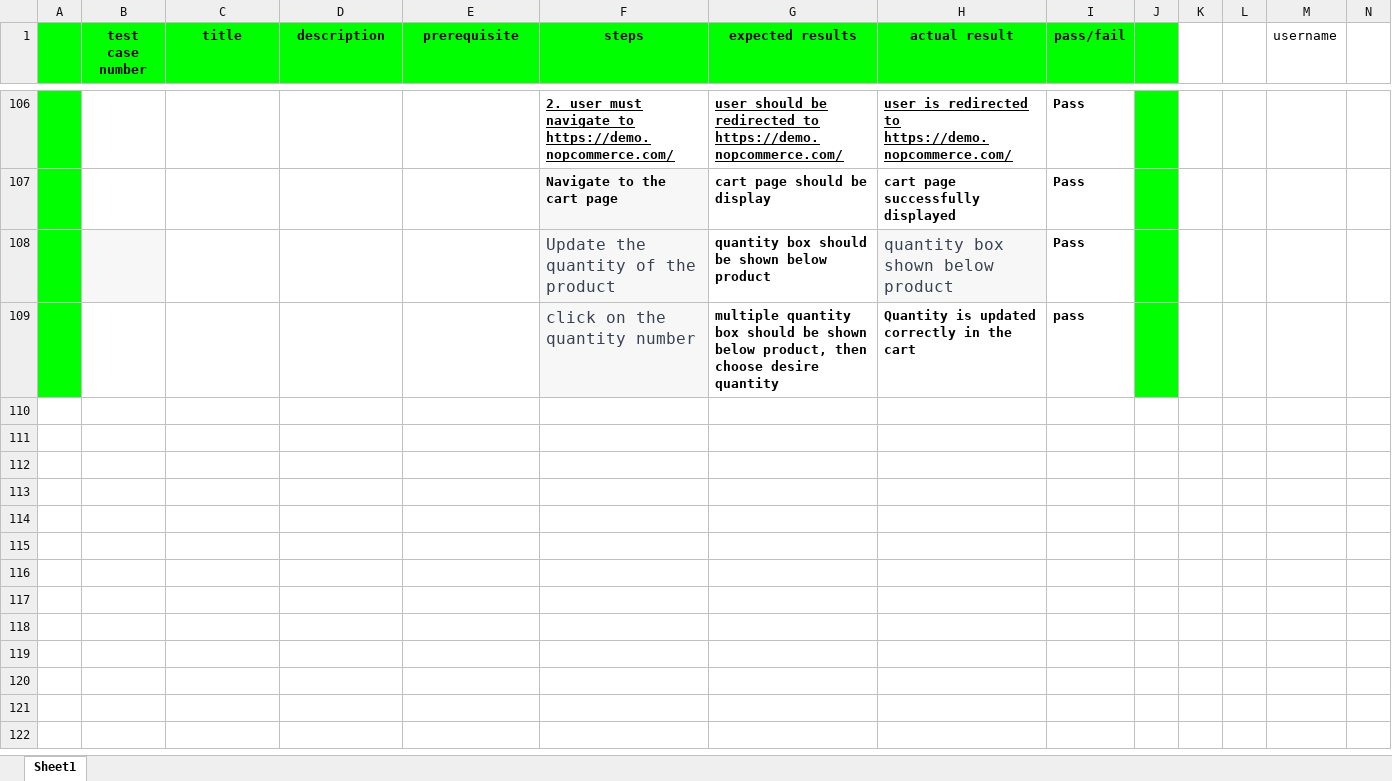
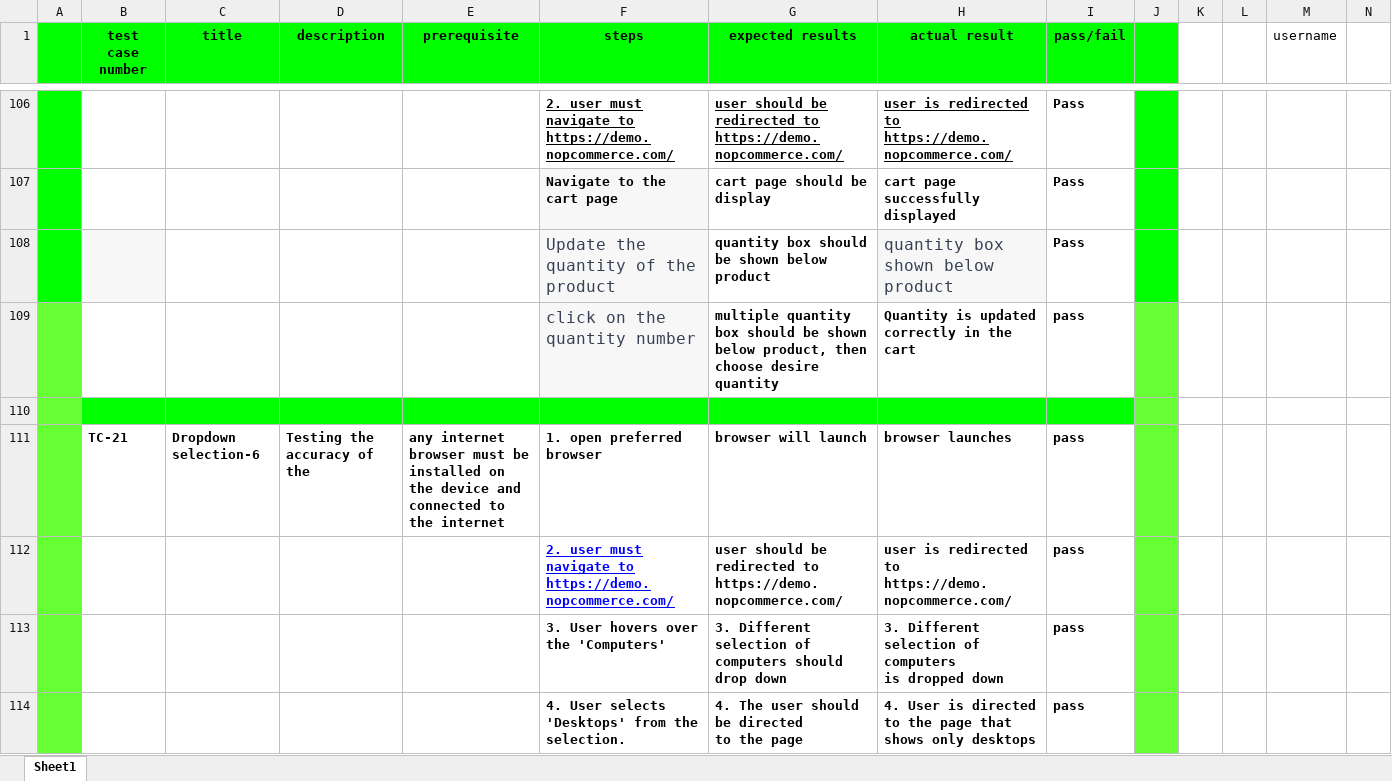
Before and after one commit to oussama-nyc/FinalProjectTeam1, an Excel workbook: data/20 test cases By ABU YOUSUF.xlsx, sheet Sheet1, drawn as a sheet; only a part is shown, gaps mark what is left out; values as stored, in another font and other column widths than the file's, no borders; charts and pictures not drawn; ↵ is a line break in a cell; the diff covers the shown part only; the diff names each change by its address in the sheet, - before the commit and + after, or states it on an @@ line.

```diff
--- a/data/20 test cases By ABU YOUSUF.xlsx (sheet Sheet1)
+++ b/data/20 test cases By ABU YOUSUF.xlsx (sheet Sheet1)
-A109 fill: #00FF00
+A109 fill: #66FF33
-J109 fill: #00FF00
+J109 fill: #66FF33
+row 110: (empty)
+row 111:  | TC-21 | Dropdown selection-6 | Testing the accuracy of the | any internet browser must be installed on the device and connected to the internet | 1. open preferred browser | browser will launch | browser launches | pass
+row 112:  |  |  |  |  | 2. user must navigate to https://demo.nopcommerce.com/ | user should be redirected to https://demo.nopcommerce.com/ | user is redirected to https://demo.nopcommerce.com/ | pass
+row 113:  |  |  |  |  | 3. User hovers over the 'Computers' | 3. Different selection of ↵ computers should drop down | 3. Different selection of computers ↵ is dropped down | pass
+row 114:  |  |  |  |  | 4. User selects 'Desktops' from the ↵ selection. | 4. The user should be directed ↵ to the page | 4. User is directed to the page that ↵ shows only desktops | pass
```
Also changed, not shown: 5 added rows elsewhere in this sheet, charts or pictures, data/oussama-data.xlsx, 55 other files.
